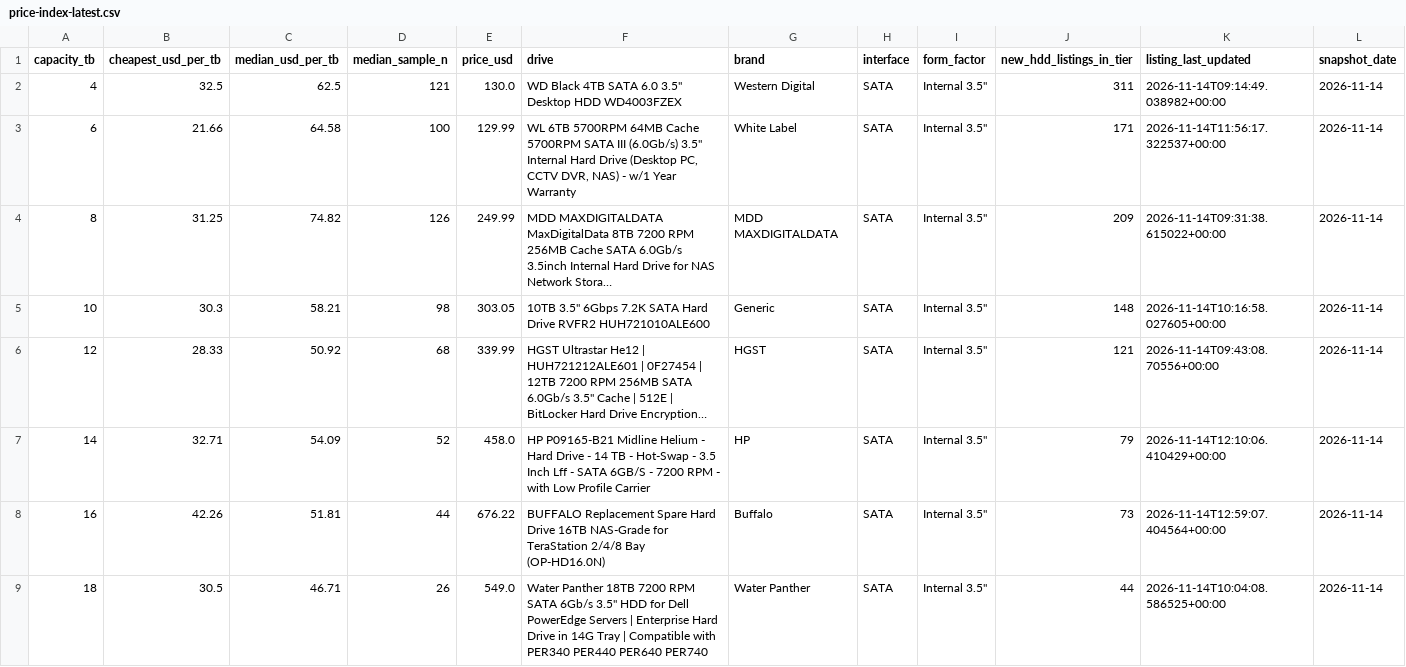
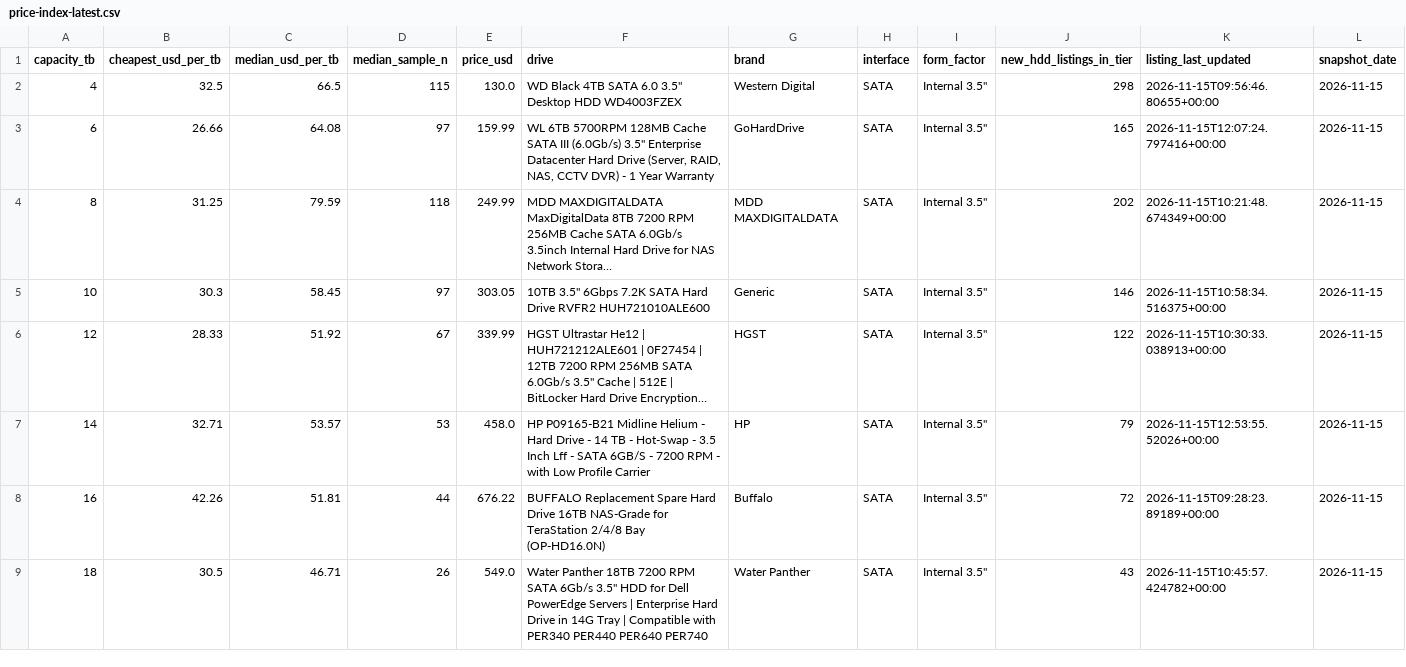
Before and after one commit to AdamDudley/hddhunt-price-index, a CSV file: price-index-latest.csv, drawn as a sheet; only a part is shown; long unchanged cells end in …; the diff covers the shown part only; the diff names each change by its address in the sheet, - before the commit and + after, or states it on an @@ line.

Commit message:
Daily snapshot 2026-11-15 (launchd daily-accrual)

```diff
--- a/price-index-latest.csv
+++ b/price-index-latest.csv
-C2 (median_usd_per_tb): 62.5
+C2 (median_usd_per_tb): 66.5
-D2 (median_sample_n): 121
+D2 (median_sample_n): 115
-J2 (new_hdd_listings_in_tier): 311
+J2 (new_hdd_listings_in_tier): 298
-K2 (listing_last_updated): 2026-11-14T09:14:49.038982+00:00
+K2 (listing_last_updated): 2026-11-15T09:56:46.80655+00:00
-L2:L9 (snapshot_date): 2026-11-14
+L2:L9 (snapshot_date): 2026-11-15
-B3 (cheapest_usd_per_tb): 21.66
+B3 (cheapest_usd_per_tb): 26.66
-C3 (median_usd_per_tb): 64.58
+C3 (median_usd_per_tb): 64.08
-D3 (median_sample_n): 100
+D3 (median_sample_n): 97
-E3 (price_usd): 129.99
+E3 (price_usd): 159.99
-F3 (drive): …6TB 5700RPM 64MB Cache 5700RPM SATA III (6.0Gb/s) 3.5" Internal Hard Drive (Desktop PC, CCTV DVR, NAS) - w/1 Year Warranty
+F3 (drive): …6TB 5700RPM 128MB Cache SATA III (6.0Gb/s) 3.5" Enterprise Datacenter Hard Drive (Server, RAID, NAS, CCTV DVR) - 1 Year Warranty
-G3 (brand): White Label
+G3 (brand): GoHardDrive
-J3 (new_hdd_listings_in_tier): 171
+J3 (new_hdd_listings_in_tier): 165
-K3 (listing_last_updated): 2026-11-14T11:56:17.322537+00:00
+K3 (listing_last_updated): 2026-11-15T12:07:24.797416+00:00
-C4 (median_usd_per_tb): 74.82
+C4 (median_usd_per_tb): 79.59
-D4 (median_sample_n): 126
+D4 (median_sample_n): 118
-J4 (new_hdd_listings_in_tier): 209
+J4 (new_hdd_listings_in_tier): 202
-K4 (listing_last_updated): 2026-11-14T09:31:38.615022+00:00
+K4 (listing_last_updated): 2026-11-15T10:21:48.674349+00:00
-C5 (median_usd_per_tb): 58.21
+C5 (median_usd_per_tb): 58.45
-D5 (median_sample_n): 98
+D5 (median_sample_n): 97
-J5 (new_hdd_listings_in_tier): 148
+J5 (new_hdd_listings_in_tier): 146
-K5 (listing_last_updated): 2026-11-14T10:16:58.027605+00:00
+K5 (listing_last_updated): 2026-11-15T10:58:34.516375+00:00
-C6 (median_usd_per_tb): 50.92
+C6 (median_usd_per_tb): 51.92
-D6 (median_sample_n): 68
+D6 (median_sample_n): 67
-J6 (new_hdd_listings_in_tier): 121
+J6 (new_hdd_listings_in_tier): 122
-K6 (listing_last_updated): 2026-11-14T09:43:08.70556+00:00
+K6 (listing_last_updated): 2026-11-15T10:30:33.038913+00:00
-C7 (median_usd_per_tb): 54.09
+C7 (median_usd_per_tb): 53.57
-D7 (median_sample_n): 52
+D7 (median_sample_n): 53
-K7 (listing_last_updated): 2026-11-14T12:10:06.410429+00:00
+K7 (listing_last_updated): 2026-11-15T12:53:55.52026+00:00
-J8 (new_hdd_listings_in_tier): 73
+J8 (new_hdd_listings_in_tier): 72
-K8 (listing_last_updated): 2026-11-14T12:59:07.404564+00:00
+K8 (listing_last_updated): 2026-11-15T09:28:23.89189+00:00
-J9 (new_hdd_listings_in_tier): 44
+J9 (new_hdd_listings_in_tier): 43
-K9 (listing_last_updated): 2026-11-14T10:04:08.586525+00:00
+K9 (listing_last_updated): 2026-11-15T10:45:57.424782+00:00
```
Also changed, not shown: 10 edited cells elsewhere in this file, 3 other files.
